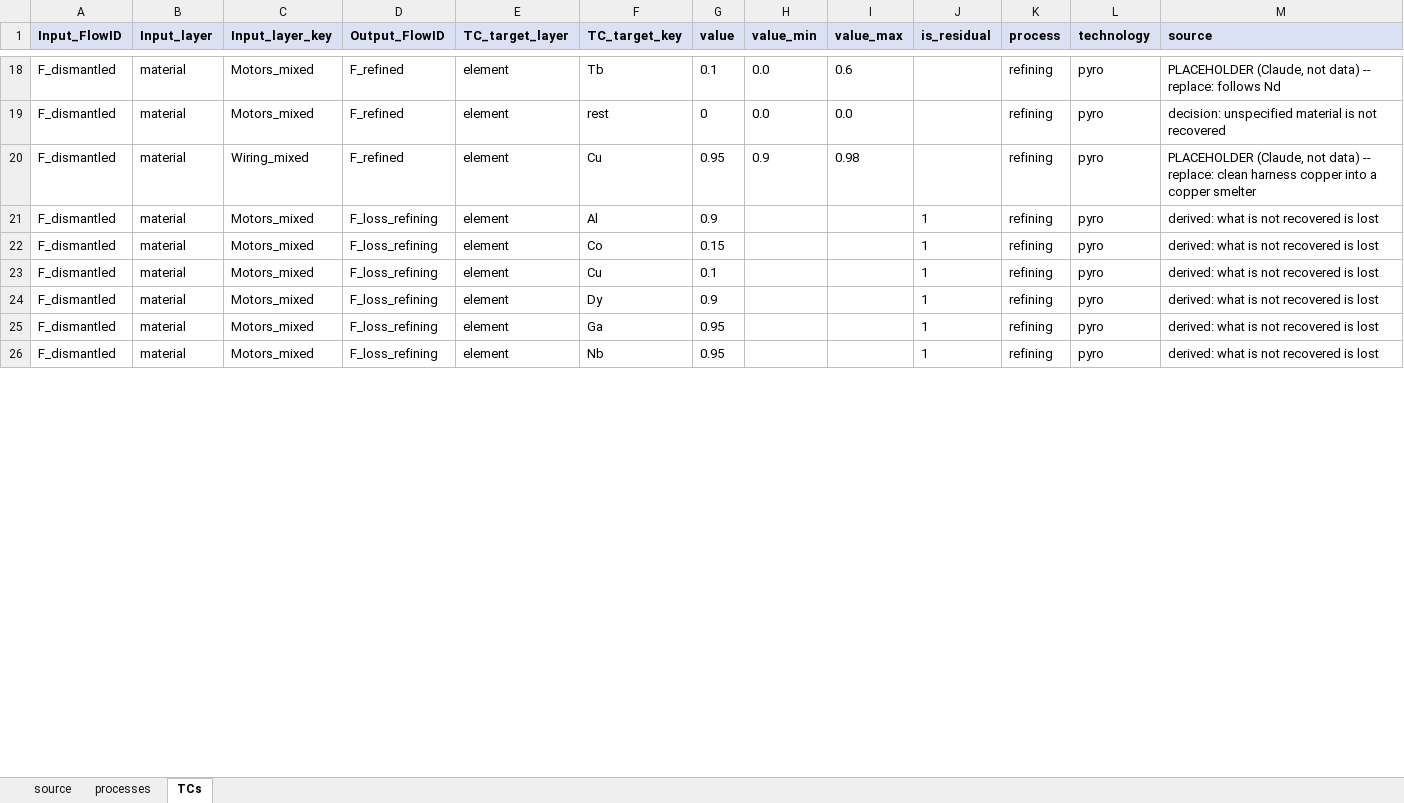
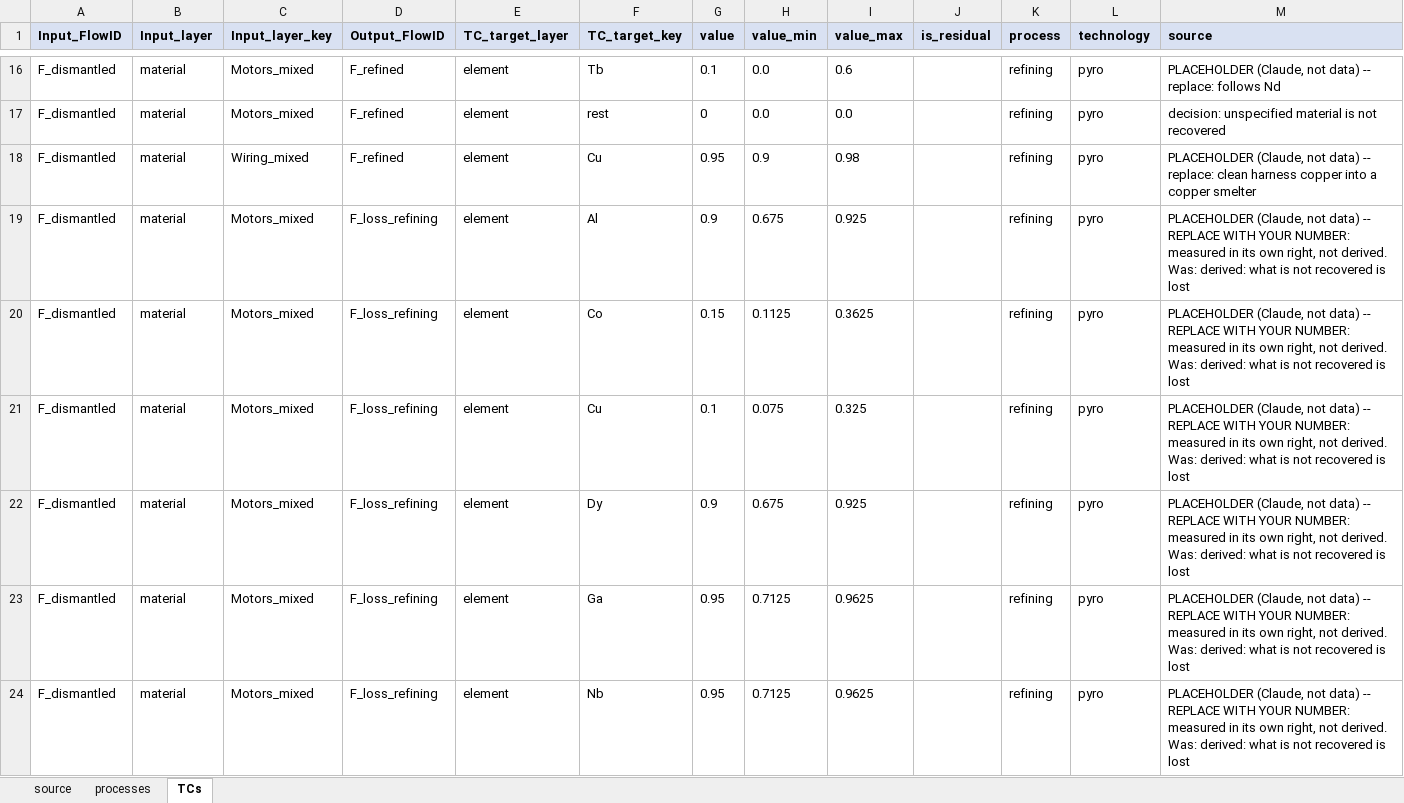
Before and after one commit to MattRoess/RAWCLICRecoveryModel, an Excel workbook: data_folder/bev_electronics/input_data/case.xlsx, sheet TCs, drawn as a sheet; only a part is shown, gaps mark what is left out; values as stored, in another font and other column widths than the file's, no borders; addresses are those after the commit; the diff covers the shown part only; the diff names each change by its address in the sheet, - before the commit and + after, or states it on an @@ line.

```diff
--- a/data_folder/bev_electronics/input_data/case.xlsx (sheet TCs)
+++ b/data_folder/bev_electronics/input_data/case.xlsx (sheet TCs)
-H19 (value_min): (empty)
+H19 (value_min): 0.675
-I19 (value_max): (empty)
+I19 (value_max): 0.925
-J19:J24 (is_residual): 1
+J19:J24 (is_residual): (empty)
-M19:M24 (source): derived: what…
+M19:M24 (source): PLACEHOLDER (Claude, not data) -- REPLACE WITH YOUR NUMBER: measured in its own right, not derived. Was: derived: what…
-H20 (value_min): (empty)
+H20 (value_min): 0.1125
-I20 (value_max): (empty)
+I20 (value_max): 0.3625
-H21 (value_min): (empty)
+H21 (value_min): 0.075
-I21 (value_max): (empty)
+I21 (value_max): 0.325
-H22 (value_min): (empty)
+H22 (value_min): 0.675
-I22 (value_max): (empty)
+I22 (value_max): 0.925
-H23:H24 (value_min): (empty)
+H23:H24 (value_min): 0.7125
-I23:I24 (value_max): (empty)
+I23:I24 (value_max): 0.9625
```
Also changed, not shown: 2 added rows, 2 removed rows and 66 edited cells elsewhere in this sheet, sheet processes, data_folder/bev_electronics_all_measured/input_data/case.xlsx, 3 other files.
